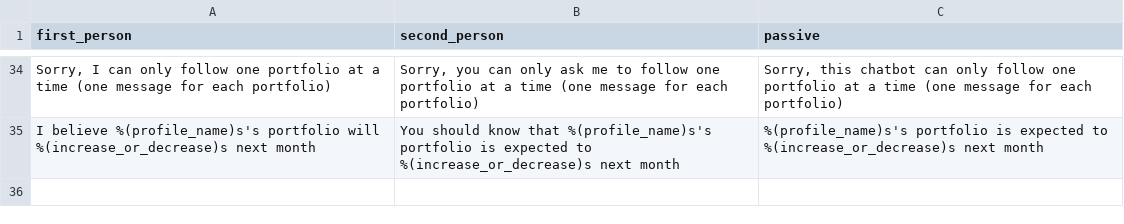
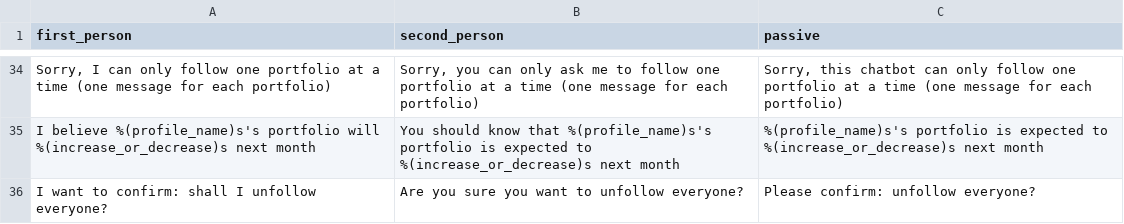
Before and after one commit to ecostanza/SocialTradingChatbot, a CSV file: rasachat/responses_test.csv, drawn as a sheet; only a part is shown, gaps mark what is left out; the diff names each change by its address in the sheet, - before the commit and + after, or states it on an @@ line.

```diff
--- a/rasachat/responses_test.csv
+++ b/rasachat/responses_test.csv
+row 36: I want to confirm: shall I unfollow everyone? | Are you sure you want to unfollow everyone? | Please confirm: unfollow everyone?
```
Also changed, not shown: 2 other files.
